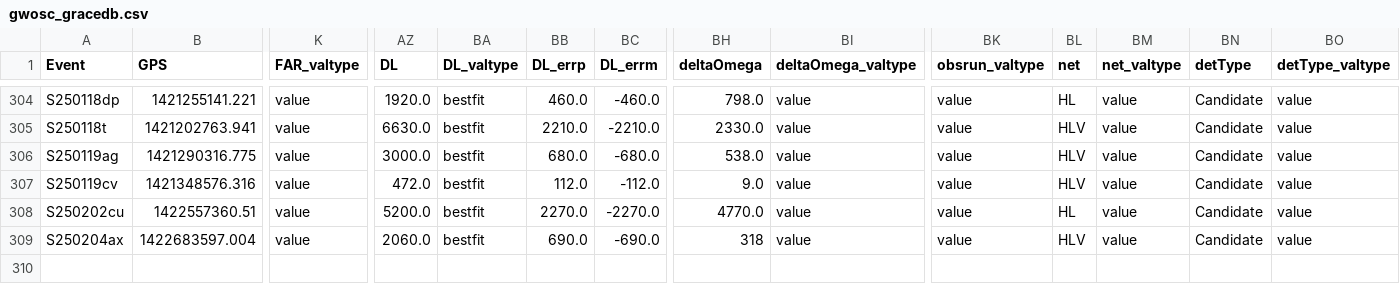
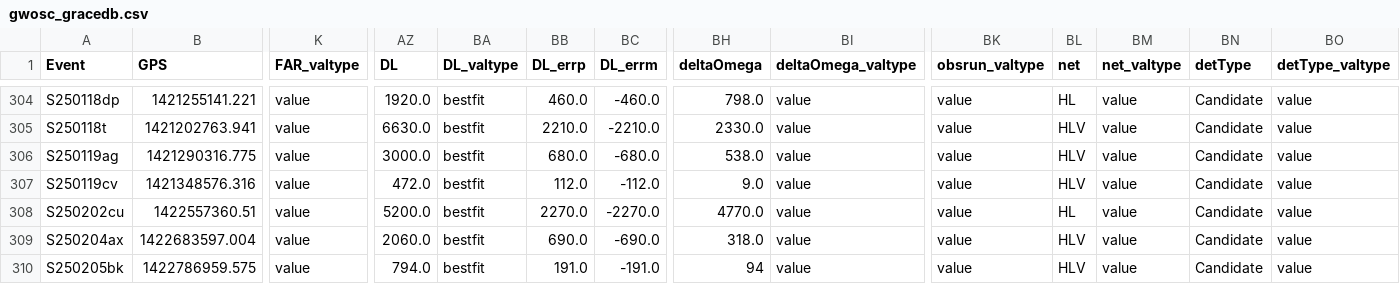
Before and after one commit to cardiffgravity/gwcat-data, a CSV file: docs/data/gwosc_gracedb.csv, drawn as a sheet; only a part is shown, gaps mark what is left out; rows hold the shown columns only; the diff names each change by its address in the sheet, - before the commit and + after, or states it on an @@ line.

```diff
--- a/docs/data/gwosc_gracedb.csv
+++ b/docs/data/gwosc_gracedb.csv
-BH309 (deltaOmega): 318
+BH309 (deltaOmega): 318.0
+row 310: S250205bk | 1422786959.575 | value | 794.0 | bestfit | 191.0 | -191.0 | 94 | value | value | HLV | value | Candidate | value
```
Also changed, not shown: docs/data/links.csv, 12 other files.
